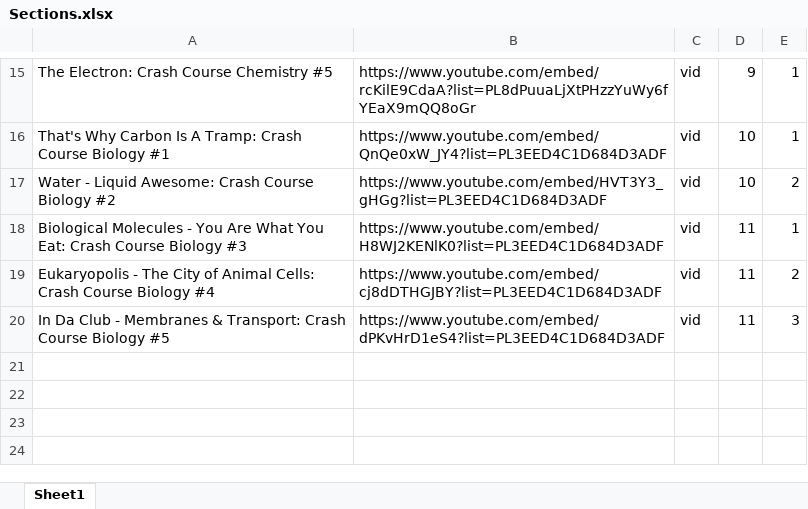
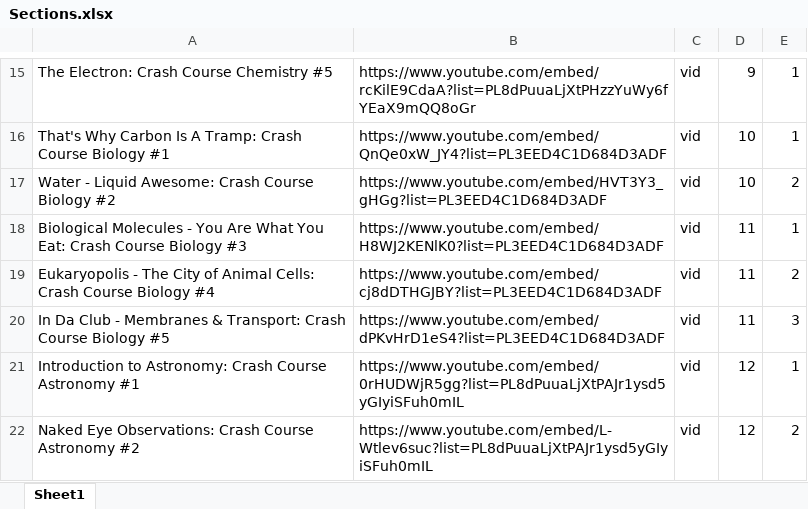
Before and after one commit to srinjoym/Litol, an Excel workbook: app/assets/data/Sections.xlsx, sheet Sheet1, drawn as a sheet; only a part is shown, gaps mark what is left out; values as stored, in another font and other column widths than the file's, no borders; the diff names each change by its address in the sheet, - before the commit and + after, or states it on an @@ line.

```diff
--- a/app/assets/data/Sections.xlsx (sheet Sheet1)
+++ b/app/assets/data/Sections.xlsx (sheet Sheet1)
+row 21: Introduction to Astronomy: Crash Course Astronomy #1 | https://www.youtube.com/embed/0rHUDWjR5gg?list=PL8dPuuaLjXtPAJr1ysd5yGIyiSFuh0mIL | vid | 12 | 1
+row 22: Naked Eye Observations: Crash Course Astronomy #2 | https://www.youtube.com/embed/L-Wtlev6suc?list=PL8dPuuaLjXtPAJr1ysd5yGIyiSFuh0mIL | vid | 12 | 2
```
Also changed, not shown: app/assets/data/Chapters.xlsx, 3 other files.
